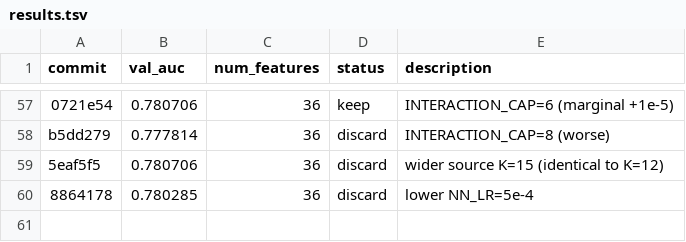
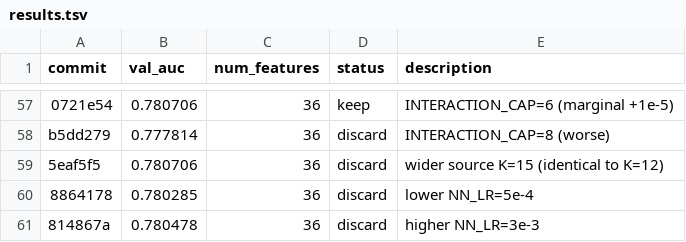
Before and after one commit to ajzhanghk/autoresearch-glm, a TSV file: results.tsv, drawn as a sheet; only a part is shown, gaps mark what is left out.

```diff
--- a/results.tsv
+++ b/results.tsv
@@ -60 +60,2 @@ b5dd279	0.777814	36	discard	INTERACTION_CAP=8 (worse)
 8864178	0.780285	36	discard	lower NN_LR=5e-4
+814867a	0.780478	36	discard	higher NN_LR=3e-3
```
Also changed, not shown: 2 other files.
